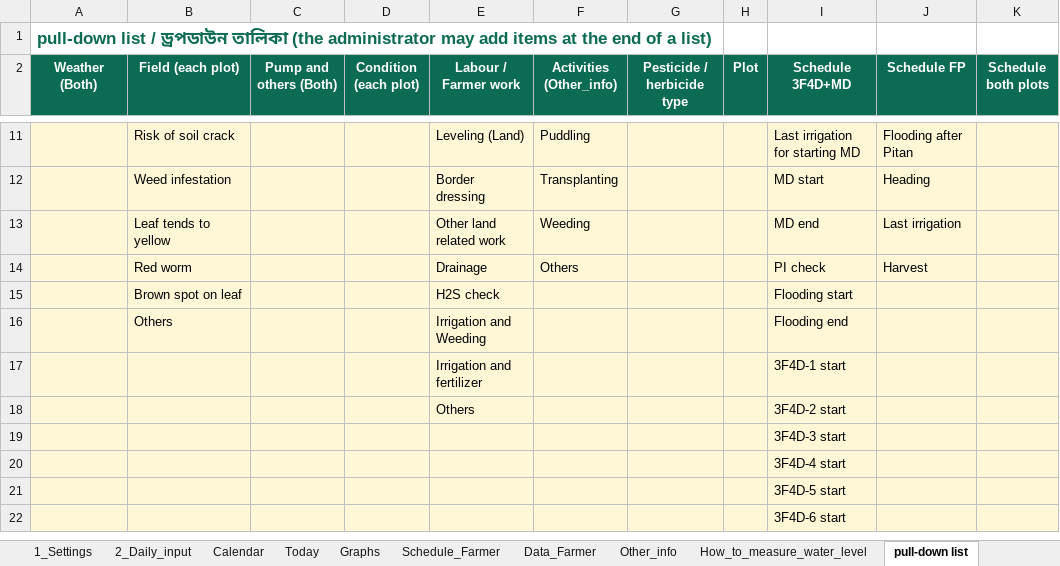
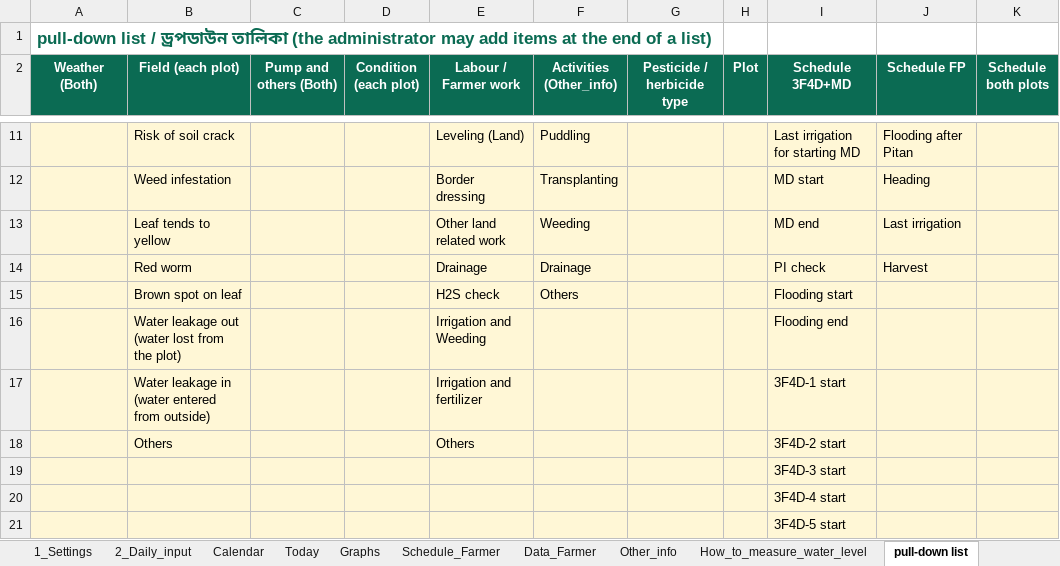
Before and after one commit to akamiyat-cyber/ati-monitor, an Excel workbook: viewer/demo/3F4D_DEMO_Site-01.xlsx, sheet pull-down list, drawn as a sheet; only a part is shown, gaps mark what is left out; the shorter side is filled out with more unchanged rows; values as stored, in another font and other column widths than the file's, no borders; the diff names each change by its address in the sheet, - before the commit and + after, or states it on an @@ line.

```diff
--- a/viewer/demo/3F4D_DEMO_Site-01.xlsx (sheet pull-down list)
+++ b/viewer/demo/3F4D_DEMO_Site-01.xlsx (sheet pull-down list)
-F14 (Activities (Other_info)): Others
+F14 (Activities (Other_info)): Drainage
-F15 (Activities (Other_info)): (empty)
+F15 (Activities (Other_info)): Others
-B16 (Field (each plot)): Others
+B16 (Field (each plot)): Water leakage out (water lost from the plot)
-B17 (Field (each plot)): (empty)
+B17 (Field (each plot)): Water leakage in (water entered from outside)
-B18 (Field (each plot)): (empty)
+B18 (Field (each plot)): Others
```
Also changed, not shown: sheet 1_Settings, sheet 2_Daily_input, sheet Other_info, sheet Guide, formulas that keep their value, charts or pictures, 3F4D_Water_Monitor_Sheet_DEMO.xlsx, 3F4D_Water_Monitor_Sheet_DEMO_BN.xlsx, 10 other files.
